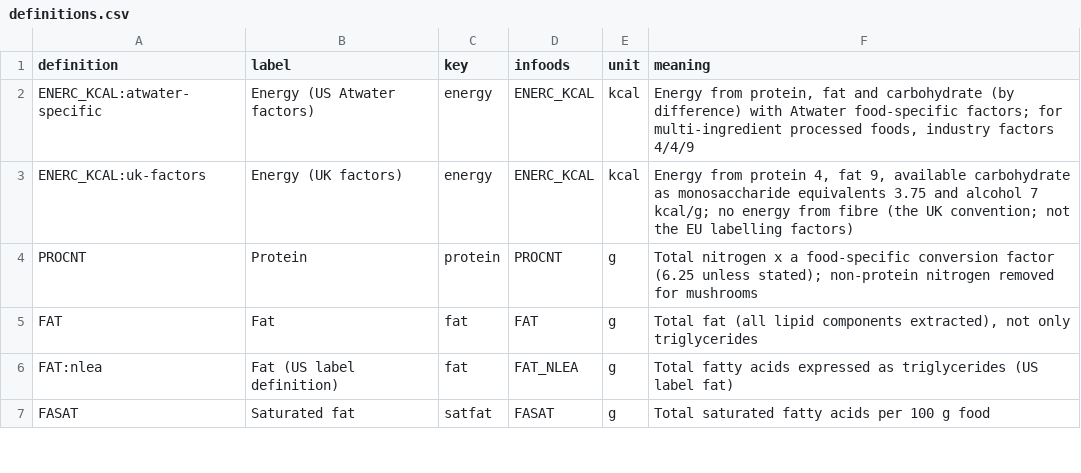
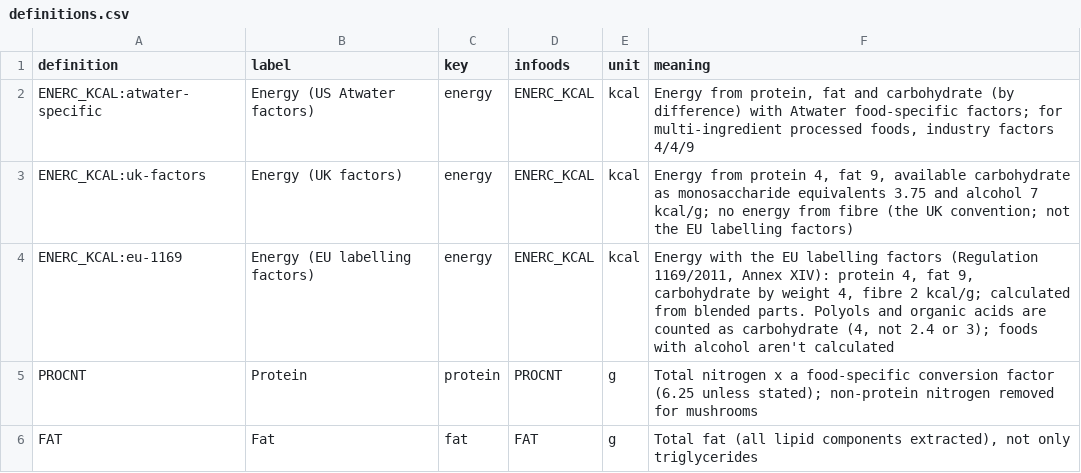
Before and after one commit to mehfoos/halfbakedtools, a CSV file: tools/nutrient-planner/pipeline/blend/definitions.csv, drawn as a sheet; only a part is shown; the shorter side is filled out with more unchanged rows.

```diff
--- a/tools/nutrient-planner/pipeline/blend/definitions.csv
+++ b/tools/nutrient-planner/pipeline/blend/definitions.csv
@@ -3,2 +3,3 @@ ENERC_KCAL:atwater-specific,Energy (US Atwater factors),energy,ENERC_KCAL,kcal,"
 ENERC_KCAL:uk-factors,Energy (UK factors),energy,ENERC_KCAL,kcal,"Energy from protein 4, fat 9, available carbohydrate as monosaccharide equivalents 3.75 and alcohol 7 kcal/g; no energy from fibre (the UK convention; not the EU labelling factors)"
+ENERC_KCAL:eu-1169,Energy (EU labelling factors),energy,ENERC_KCAL,kcal,"Energy with the EU labelling factors (Regulation 1169/2011, Annex XIV): protein 4, fat 9, carbohydrate by weight 4, fibre 2 kcal/g; calculated from blended parts. Polyols and organic acids are counted as carbohydrate (4, not 2.4 or 3); foods with alcohol aren't calculated"
 PROCNT,Protein,protein,PROCNT,g,Total nitrogen x a food-specific conversion factor (6.25 unless stated); non-protein nitrogen removed for mushrooms
```
Also changed, not shown: tools/nutrient-planner/pipeline/blend/caveats.csv, tools/nutrient-planner/pipeline/blend/standards.csv, 9 other files.
